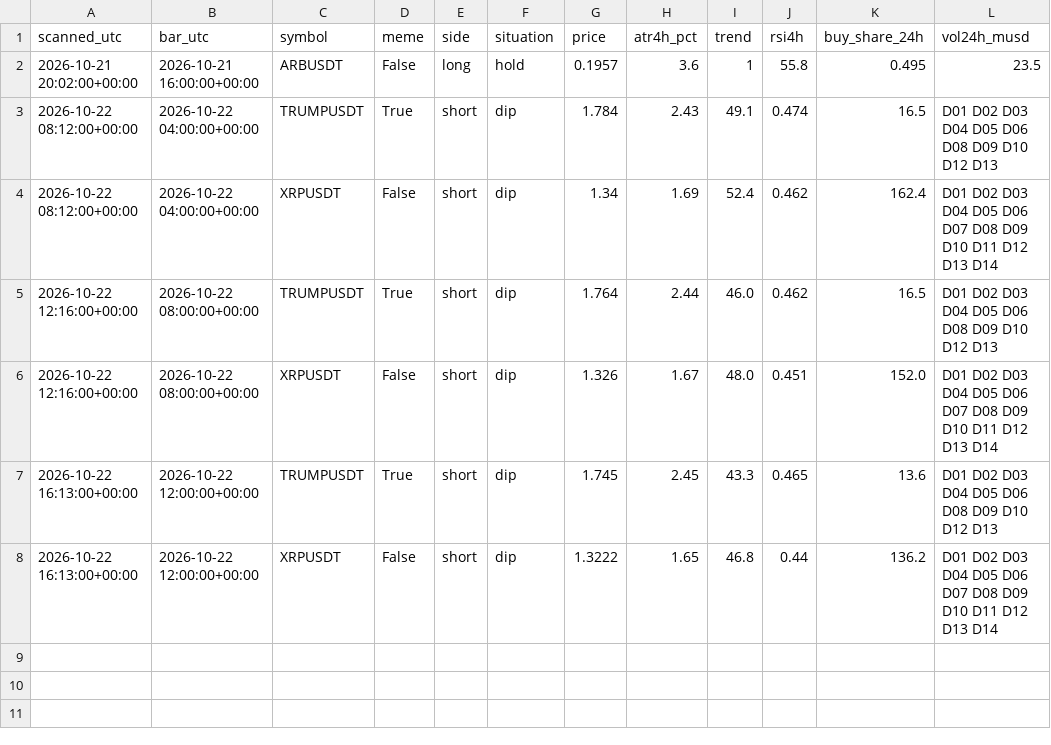
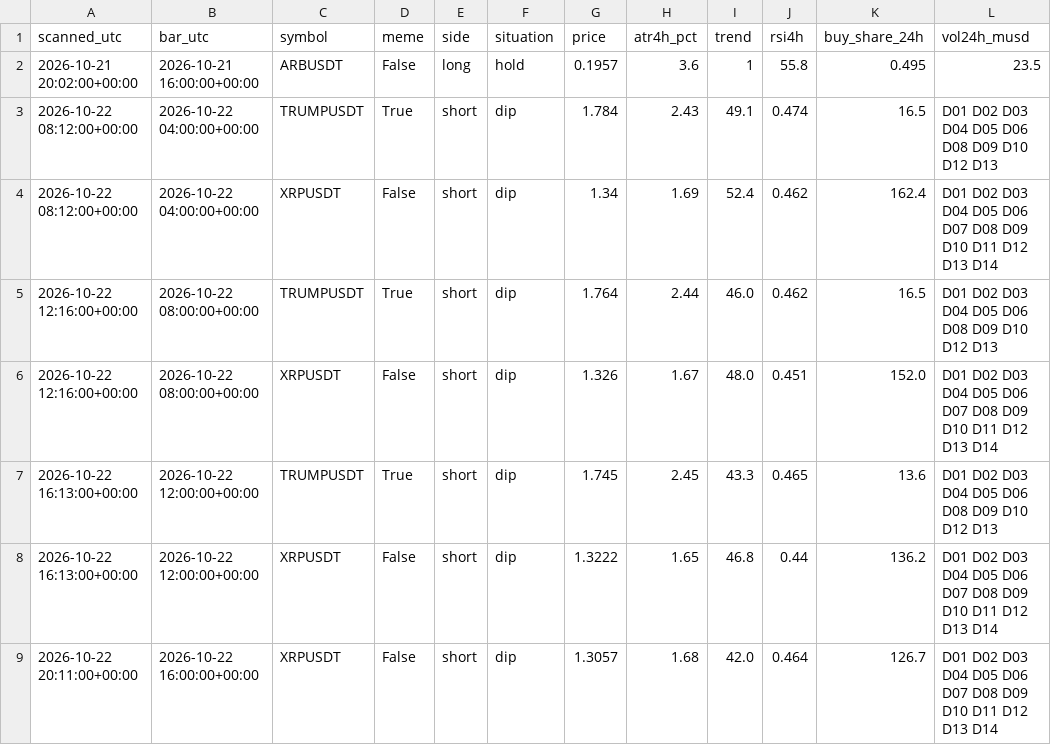
Before and after one commit to atwirabih01-creator/my-first-project, a CSV file: trading/journal/candidates.csv, drawn as a sheet.

```diff
--- a/trading/journal/candidates.csv
+++ b/trading/journal/candidates.csv
@@ -8 +8,2 @@ scanned_utc,bar_utc,symbol,meme,side,situation,price,atr4h_pct,trend,rsi4h,buy_s
 2026-10-22 16:13:00+00:00,2026-10-22 12:00:00+00:00,XRPUSDT,False,short,dip,1.3222,1.65,46.8,0.44,136.2,D01 D02 D03 D04 D05 D06 D07 D08 D09 D10 D11 D12 D13 D14
+2026-10-22 20:11:00+00:00,2026-10-22 16:00:00+00:00,XRPUSDT,False,short,dip,1.3057,1.68,42.0,0.464,126.7,D01 D02 D03 D04 D05 D06 D07 D08 D09 D10 D11 D12 D13 D14
```
Also changed, not shown: trading/journal/paper_trades.csv, 2 other files.
